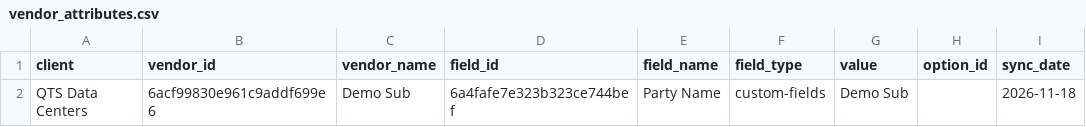
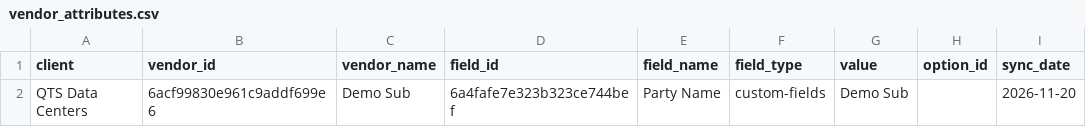
Before and after one commit to PhilipIrving/hubcertsecure, a CSV file: data/trustlayer/vendor_attributes.csv, drawn as a sheet.

```diff
--- a/data/trustlayer/vendor_attributes.csv
+++ b/data/trustlayer/vendor_attributes.csv
@@ -1,2 +1,2 @@
 client,vendor_id,vendor_name,field_id,field_name,field_type,value,option_id,sync_date
-QTS Data Centers,6acf99830e961c9addf699e6,Demo Sub,6a4fafe7e323b323ce744bef,Party Name,custom-fields,Demo Sub,,2026-11-18
+QTS Data Centers,6acf99830e961c9addf699e6,Demo Sub,6a4fafe7e323b323ce744bef,Party Name,custom-fields,Demo Sub,,2026-11-20
```
Also changed, not shown: data/trustlayer/context_record_attributes.csv, 43 other files.
